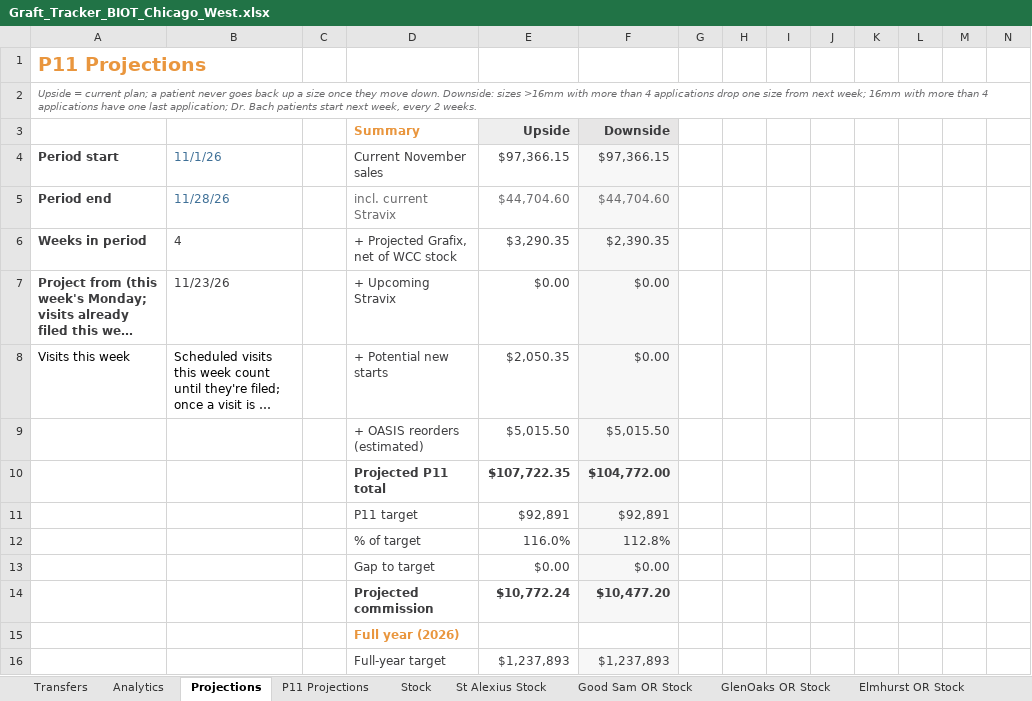
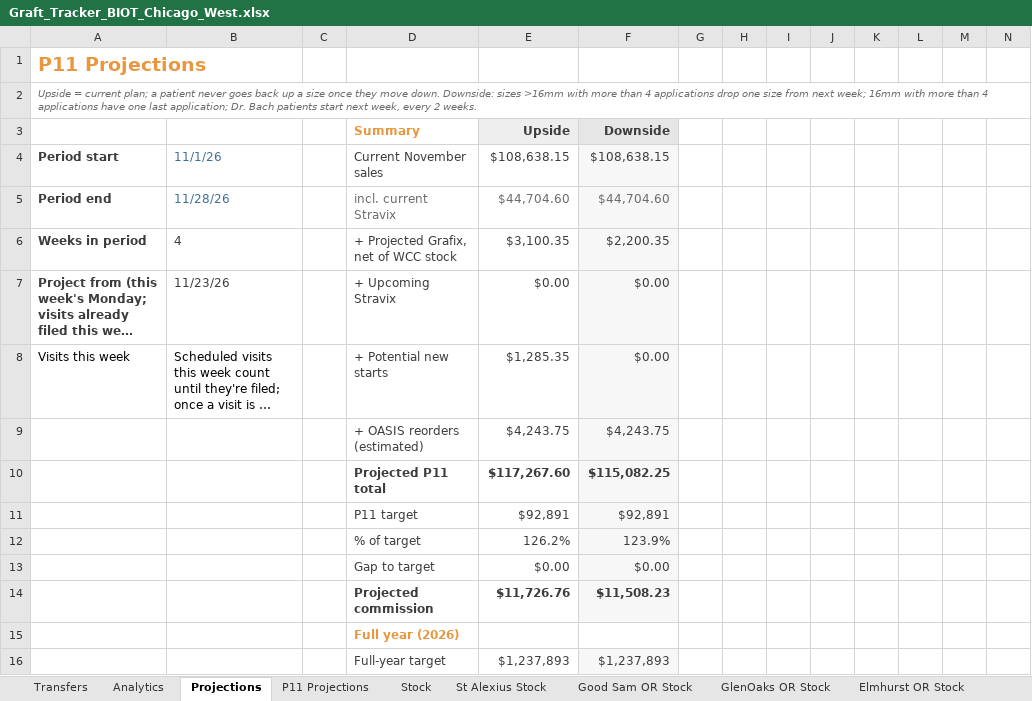
Before and after one commit to ajpeterson113/Graft-Tracker, an Excel workbook: Graft_Tracker_BIOT_Chicago_West.xlsx, sheet Projections, drawn as a sheet; only a part is shown; long unchanged cells end in …; values as stored, in another font and other column widths than the file's, no borders; removed rows and columns are numbered as before the commit, all else as after; rows hold the shown columns only; the diff covers the shown part only; the diff names each change by its address in the sheet, - before the commit and + after, or states it on an @@ line.

```diff
--- a/Graft_Tracker_BIOT_Chicago_West.xlsx (sheet Projections)
+++ b/Graft_Tracker_BIOT_Chicago_West.xlsx (sheet Projections)
-E4: $97,366.15
+E4: $108,638.15
-F4: $97,366.15
+F4: $108,638.15
-E6: $3,290.35
+E6: $3,100.35
-F6: $2,390.35
+F6: $2,200.35
-E8: $2,050.35
+E8: $1,285.35
-row 9:  |  |  | + OASIS reorders (estimated) | $5,015.50 | $5,015.50
-row 10:  |  |  | Projected P11 total | $107,722.35 | $104,772.00
+row 9:  |  |  | + OASIS reorders (estimated) | $4,243.75 | $4,243.75
+row 10:  |  |  | Projected P11 total | $117,267.60 | $115,082.25
-row 12:  |  |  | % of target | 116.0% | 112.8%
+row 12:  |  |  | % of target | 126.2% | 123.9%
-row 14:  |  |  | Projected commission | $10,772.24 | $10,477.20
+row 14:  |  |  | Projected commission | $11,726.76 | $11,508.23
```
Also changed, not shown: 8 added rows, 8 removed rows and 37 edited cells elsewhere in this sheet, sheet November, sheet Analytics, formulas that keep their value, 21 other files.
